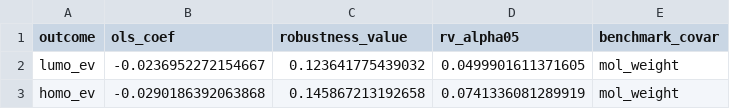
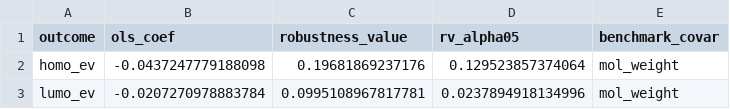
Before and after one commit to Bsamuel-tech/opv-causal-ml, a CSV file: results/tables/sensitivity_results.csv, drawn as a sheet.

```diff
--- a/results/tables/sensitivity_results.csv
+++ b/results/tables/sensitivity_results.csv
@@ -1,3 +1,3 @@
 outcome,ols_coef,robustness_value,rv_alpha05,benchmark_covar
-lumo_ev,-0.0236952272154667,0.123641775439032,0.0499901611371605,mol_weight
-homo_ev,-0.0290186392063868,0.145867213192658,0.0741336081289919,mol_weight
+homo_ev,-0.0437247779188098,0.19681869237176,0.129523857374064,mol_weight
+lumo_ev,-0.0207270978883784,0.0995108967817781,0.0237894918134996,mol_weight
```
Also changed, not shown: results/tables/bootstrap_leakage_gap.csv, results/tables/bootstrap_leakage_summary.csv, 11 other files.
